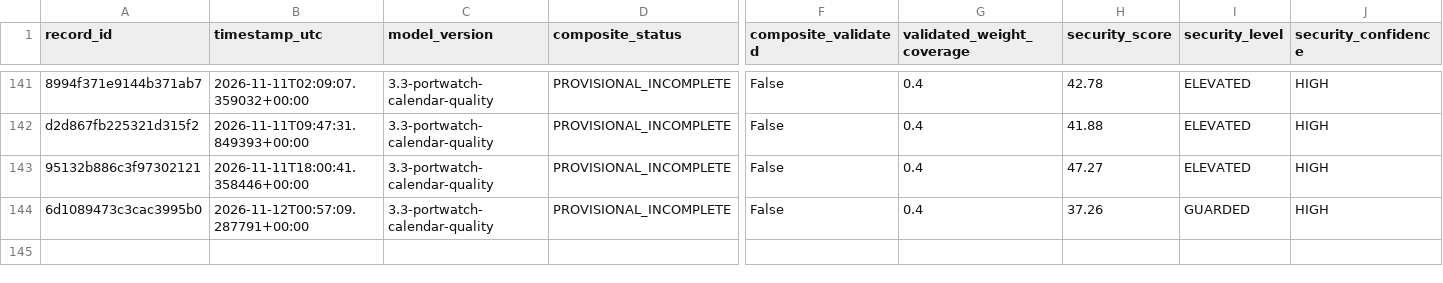
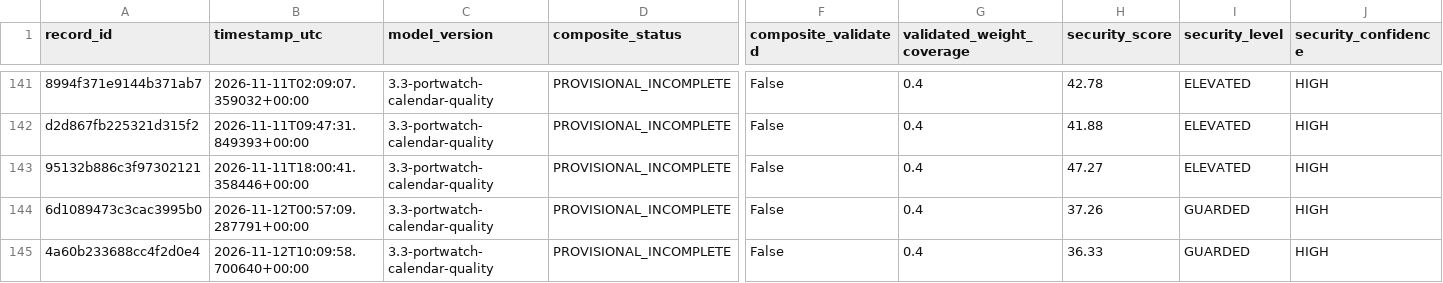
Before and after one commit to mikloshetzer-sketch/energy-data, a CSV file: history/hormuz/composite-history.csv, drawn as a sheet; only a part is shown, gaps mark what is left out; rows hold the shown columns only; the diff names each change by its address in the sheet, - before the commit and + after, or states it on an @@ line.

```diff
--- a/history/hormuz/composite-history.csv
+++ b/history/hormuz/composite-history.csv
+row 145: 4a60b233688cc4f2d0e4 | 2026-11-12T10:09:58.700640+00:00 | 3.3-portwatch-calendar-quality | PROVISIONAL_INCOMPLETE | False | 0.4 | 36.33 | GUARDED | HIGH
```
Also changed, not shown: 3 other files.
